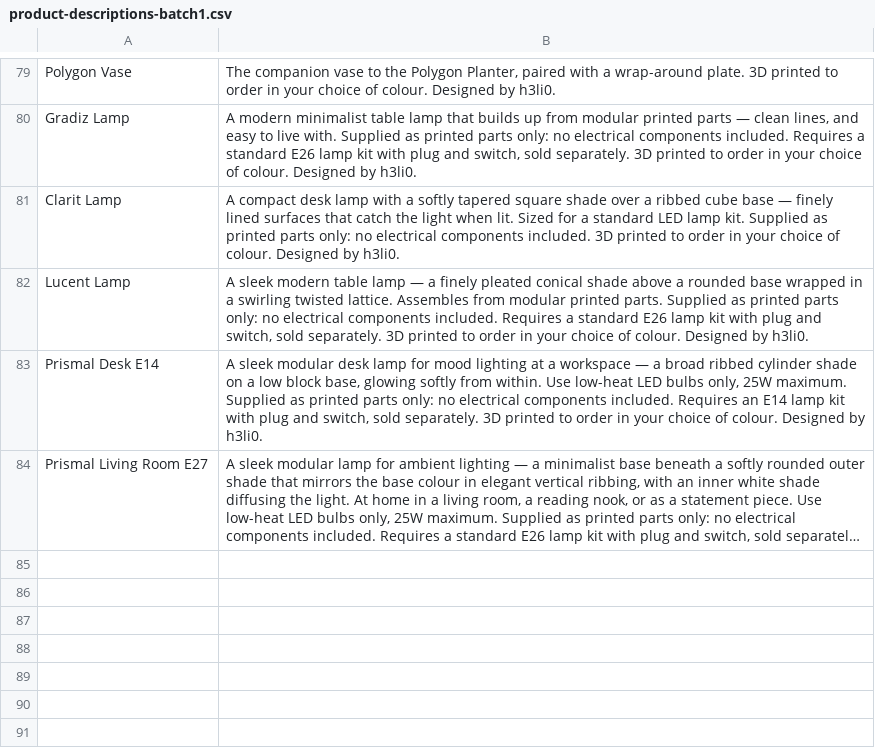
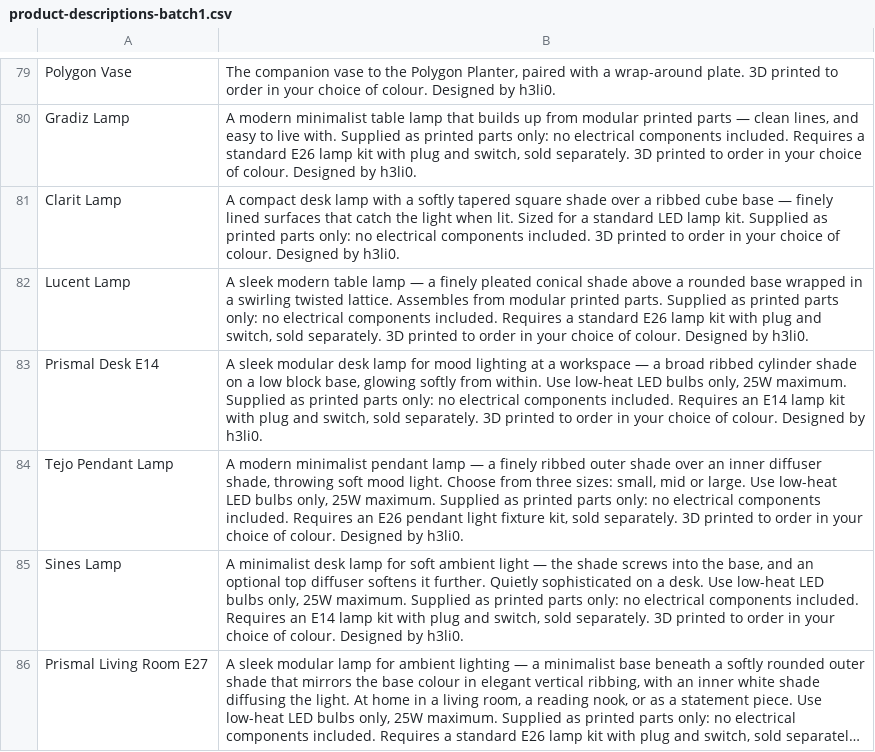
Before and after one commit to bradleycorner/CornerCAD, a CSV file: content/product-descriptions-batch1.csv, drawn as a sheet; only a part is shown, gaps mark what is left out; long unchanged cells end in …; the diff names each change by its address in the sheet, - before the commit and + after, or states it on an @@ line.

```diff
--- a/content/product-descriptions-batch1.csv
+++ b/content/product-descriptions-batch1.csv
+row 84: Tejo Pendant Lamp | A modern minimalist pendant lamp — a finely ribbed outer shade over an inner diffuser shade, throwing soft mood light. Choose from three sizes: small, mid or large. Use low-heat LED bulbs only, 25W maximum. Supplied as printed parts only: no electrical components included. Requires an E26 pendant light fixture kit, sold separately. 3D printed to order in your choice of colour. Designed by h3li0.
+row 85: Sines Lamp | A minimalist desk lamp for soft ambient light — the shade screws into the base, and an optional top diffuser softens it further. Quietly sophisticated on a desk. Use low-heat LED bulbs only, 25W maximum. Supplied as printed parts only: no electrical components included. Requires an E14 lamp kit with plug and switch, sold separately. 3D printed to order in your choice of colour. Designed by h3li0.
```
Also changed, not shown: 1 other file.
